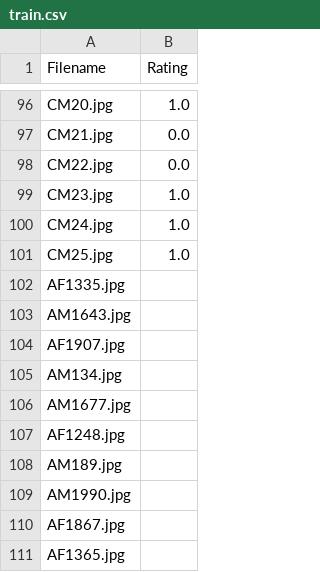
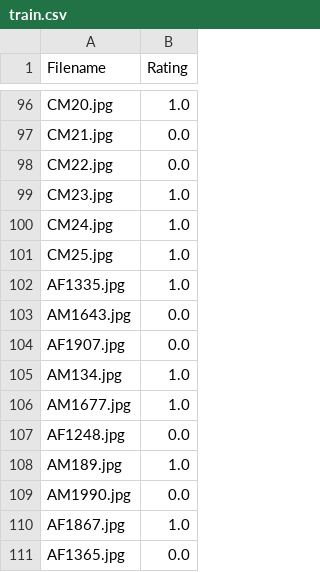
Before and after one commit to Padmanabh03/IDAI-720, a CSV file: data/train.csv, drawn as a sheet; only a part is shown, gaps mark what is left out.

Commit message:
Update train.csv

```diff
--- a/data/train.csv
+++ b/data/train.csv
@@ -101,11 +101,11 @@ CM24.jpg,1.0
 CM25.jpg,1.0
-AF1335.jpg,
-AM1643.jpg,
-AF1907.jpg,
-AM134.jpg,
-AM1677.jpg,
-AF1248.jpg,
-AM189.jpg,
-AM1990.jpg,
-AF1867.jpg,
-AF1365.jpg,
+AF1335.jpg,1.0
+AM1643.jpg,0.0
+AF1907.jpg,0.0
+AM134.jpg,1.0
+AM1677.jpg,1.0
+AF1248.jpg,0.0
+AM189.jpg,1.0
+AM1990.jpg,0.0
+AF1867.jpg,1.0
+AF1365.jpg,0.0
```
